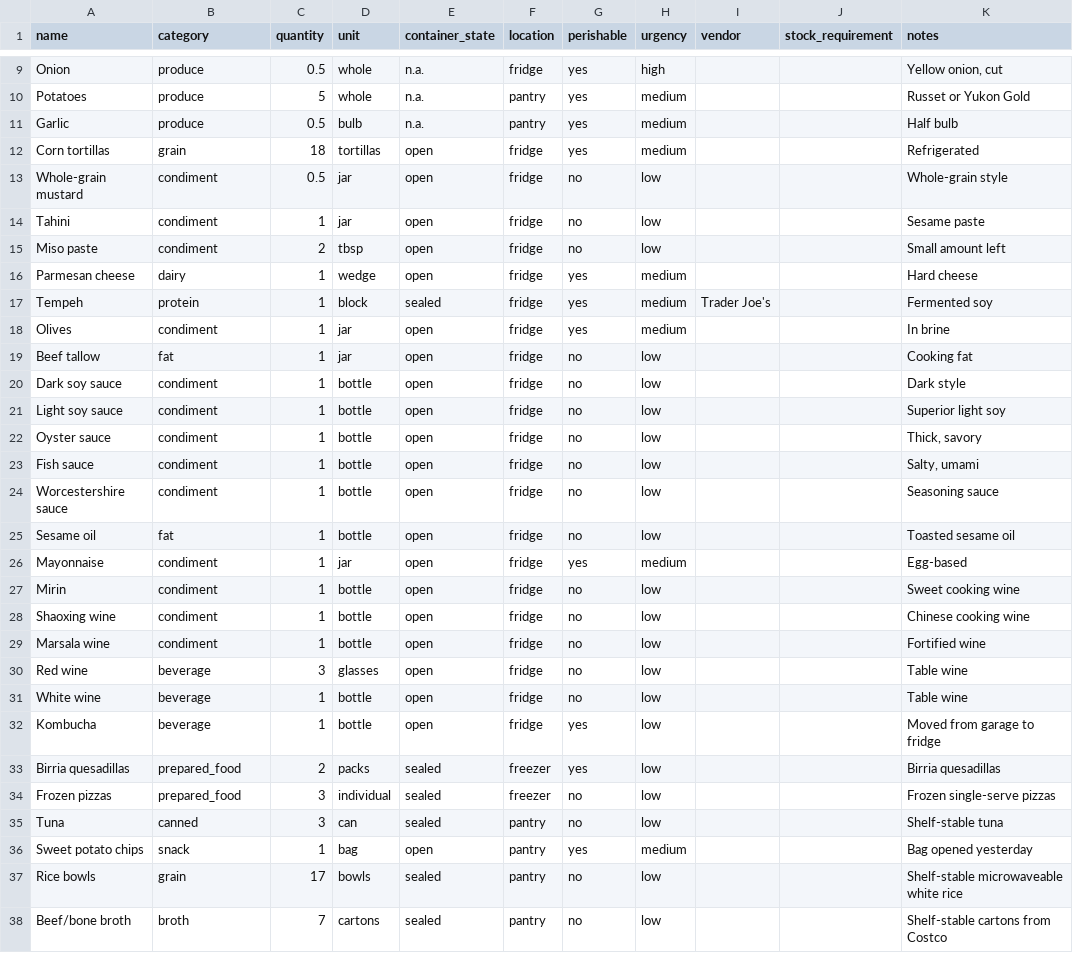
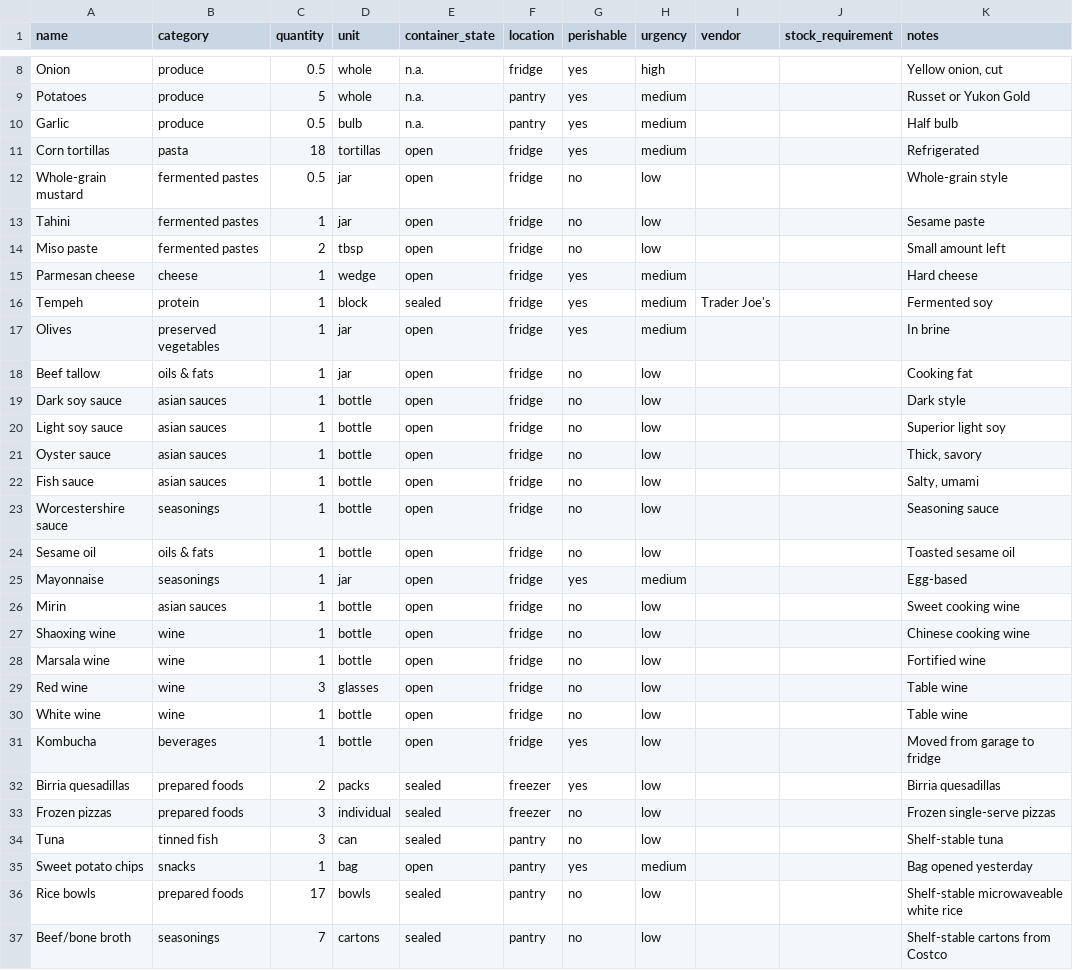
Before and after one commit to lananelson/easypantry, a CSV file: public/pantry.csv, drawn as a sheet; only a part is shown, gaps mark what is left out; the diff covers the shown part only.

```diff
--- a/public/pantry.csv
+++ b/public/pantry.csv
@@ -11,28 +10,28 @@ Potatoes,produce,5,whole,n.a.,pantry,yes,medium,,,"Russet or Yukon Gold"
 Garlic,produce,0.5,bulb,n.a.,pantry,yes,medium,,,"Half bulb"
-Corn tortillas,grain,18,tortillas,open,fridge,yes,medium,,,"Refrigerated"
-Whole-grain mustard,condiment,0.5,jar,open,fridge,no,low,,,"Whole-grain style"
-Tahini,condiment,1,jar,open,fridge,no,low,,,"Sesame paste"
-Miso paste,condiment,2,tbsp,open,fridge,no,low,,,"Small amount left"
-Parmesan cheese,dairy,1,wedge,open,fridge,yes,medium,,,"Hard cheese"
+Corn tortillas,pasta,18,tortillas,open,fridge,yes,medium,,,"Refrigerated"
+Whole-grain mustard,fermented pastes,0.5,jar,open,fridge,no,low,,,"Whole-grain style"
+Tahini,fermented pastes,1,jar,open,fridge,no,low,,,"Sesame paste"
+Miso paste,fermented pastes,2,tbsp,open,fridge,no,low,,,"Small amount left"
+Parmesan cheese,cheese,1,wedge,open,fridge,yes,medium,,,"Hard cheese"
 Tempeh,protein,1,block,sealed,fridge,yes,medium,Trader Joe's,,"Fermented soy"
-Olives,condiment,1,jar,open,fridge,yes,medium,,,"In brine"
-Beef tallow,fat,1,jar,open,fridge,no,low,,,"Cooking fat"
-Dark soy sauce,condiment,1,bottle,open,fridge,no,low,,,"Dark style"
-Light soy sauce,condiment,1,bottle,open,fridge,no,low,,,"Superior light soy"
-Oyster sauce,condiment,1,bottle,open,fridge,no,low,,,"Thick, savory"
-Fish sauce,condiment,1,bottle,open,fridge,no,low,,,"Salty, umami"
-Worcestershire sauce,condiment,1,bottle,open,fridge,no,low,,,"Seasoning sauce"
-Sesame oil,fat,1,bottle,open,fridge,no,low,,,"Toasted sesame oil"
-Mayonnaise,condiment,1,jar,open,fridge,yes,medium,,,"Egg-based"
-Mirin,condiment,1,bottle,open,fridge,no,low,,,"Sweet cooking wine"
-Shaoxing wine,condiment,1,bottle,open,fridge,no,low,,,"Chinese cooking wine"
-Marsala wine,condiment,1,bottle,open,fridge,no,low,,,"Fortified wine"
-Red wine,beverage,3,glasses,open,fridge,no,low,,,"Table wine"
-White wine,beverage,1,bottle,open,fridge,no,low,,,"Table wine"
-Kombucha,beverage,1,bottle,open,fridge,yes,low,,,"Moved from garage to fridge"
-Birria quesadillas,prepared_food,2,packs,sealed,freezer,yes,low,,,"Birria quesadillas"
-Frozen pizzas,prepared_food,3,individual,sealed,freezer,no,low,,,"Frozen single-serve pizzas"
-Tuna,canned,3,can,sealed,pantry,no,low,,,"Shelf-stable tuna"
-Sweet potato chips,snack,1,bag,open,pantry,yes,medium,,,"Bag opened yesterday"
-Rice bowls,grain,17,bowls,sealed,pantry,no,low,,,"Shelf-stable microwaveable white rice"
-Beef/bone broth,broth,7,cartons,sealed,pantry,no,low,,,"Shelf-stable cartons from Costco"
+Olives,preserved vegetables,1,jar,open,fridge,yes,medium,,,"In brine"
+Beef tallow,oils & fats,1,jar,open,fridge,no,low,,,"Cooking fat"
+Dark soy sauce,asian sauces,1,bottle,open,fridge,no,low,,,"Dark style"
+Light soy sauce,asian sauces,1,bottle,open,fridge,no,low,,,"Superior light soy"
+Oyster sauce,asian sauces,1,bottle,open,fridge,no,low,,,"Thick, savory"
+Fish sauce,asian sauces,1,bottle,open,fridge,no,low,,,"Salty, umami"
+Worcestershire sauce,seasonings,1,bottle,open,fridge,no,low,,,"Seasoning sauce"
+Sesame oil,oils & fats,1,bottle,open,fridge,no,low,,,"Toasted sesame oil"
+Mayonnaise,seasonings,1,jar,open,fridge,yes,medium,,,"Egg-based"
+Mirin,asian sauces,1,bottle,open,fridge,no,low,,,"Sweet cooking wine"
+Shaoxing wine,wine,1,bottle,open,fridge,no,low,,,"Chinese cooking wine"
+Marsala wine,wine,1,bottle,open,fridge,no,low,,,"Fortified wine"
+Red wine,wine,3,glasses,open,fridge,no,low,,,"Table wine"
+White wine,wine,1,bottle,open,fridge,no,low,,,"Table wine"
+Kombucha,beverages,1,bottle,open,fridge,yes,low,,,"Moved from garage to fridge"
+Birria quesadillas,prepared foods,2,packs,sealed,freezer,yes,low,,,"Birria quesadillas"
+Frozen pizzas,prepared foods,3,individual,sealed,freezer,no,low,,,"Frozen single-serve pizzas"
+Tuna,tinned fish,3,can,sealed,pantry,no,low,,,"Shelf-stable tuna"
+Sweet potato chips,snacks,1,bag,open,pantry,yes,medium,,,"Bag opened yesterday"
+Rice bowls,prepared foods,17,bowls,sealed,pantry,no,low,,,"Shelf-stable microwaveable white rice"
+Beef/bone broth,seasonings,7,cartons,sealed,pantry,no,low,,,"Shelf-stable cartons from Costco"
```
Also changed, not shown: 1 removed row and 72 edited cells elsewhere in this file, 2 other files.
